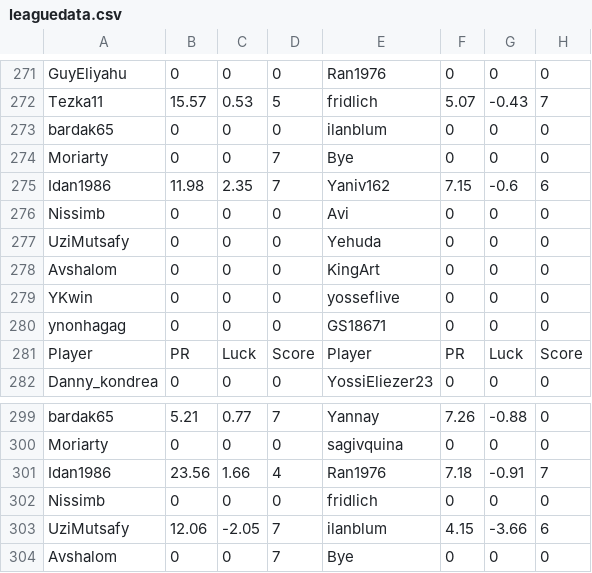
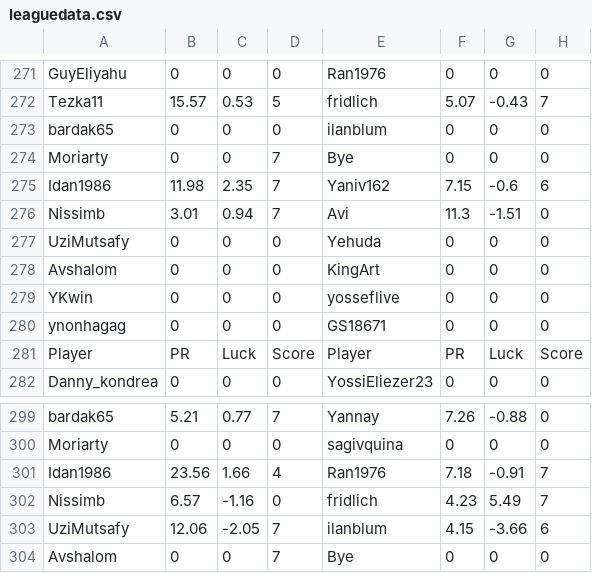
Before and after one commit to guyeli31/Shabi-Israel, a CSV file: leagues/Shabi Israel April 2026/leaguedata.csv, drawn as a sheet; only a part is shown, gaps mark what is left out; the diff covers the shown part only.

```diff
--- a/leagues/Shabi Israel April 2026/leaguedata.csv
+++ b/leagues/Shabi Israel April 2026/leaguedata.csv
@@ -275,3 +275,3 @@ Moriarty,0,0,7,Bye,0,0,0
 Idan1986,11.98,2.35,7,Yaniv162,7.15,-0.6,6
-Nissimb,0,0,0,Avi,0,0,0
+Nissimb,3.01,0.94,7,Avi,11.3,-1.51,0
 UziMutsafy,0,0,0,Yehuda,0,0,0
@@ -301,3 +301,3 @@ Moriarty,0,0,0,sagivquina,0,0,0
 Idan1986,23.56,1.66,4,Ran1976,7.18,-0.91,7
-Nissimb,0,0,0,fridlich,0,0,0
+Nissimb,6.57,-1.16,0,fridlich,4.23,5.49,7
 UziMutsafy,12.06,-2.05,7,ilanblum,4.15,-3.66,6
```
Also changed, not shown: 9 added rows, 9 removed rows and 15 edited cells elsewhere in this file, 23 other files.
